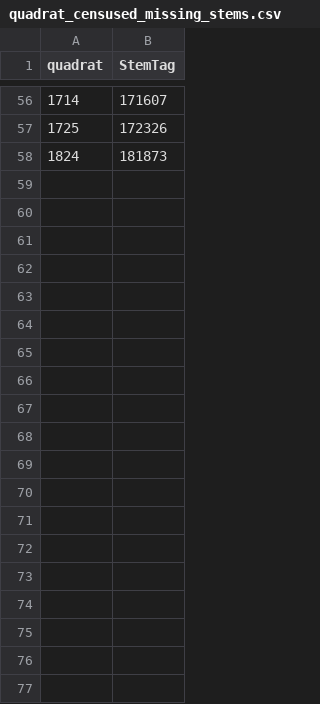
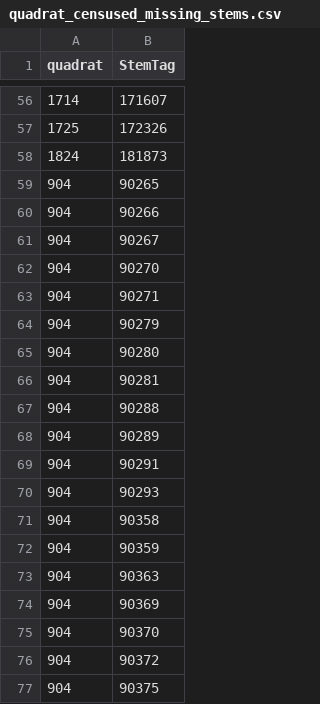
Before and after one commit to SCBI-ForestGEO/HarvardMortality, a CSV file: testthat/reports/trace_of_reports/quadrat_censused_missing_stems.csv, drawn as a sheet; only a part is shown, gaps mark what is left out; the diff covers the shown part only.

```diff
--- a/testthat/reports/trace_of_reports/quadrat_censused_missing_stems.csv
+++ b/testthat/reports/trace_of_reports/quadrat_censused_missing_stems.csv
@@ -58 +58,20 @@
 1824,181873
+904,90265
+904,90266
+904,90267
+904,90270
+904,90271
+904,90279
+904,90280
+904,90281
+904,90288
+904,90289
+904,90291
+904,90293
+904,90358
+904,90359
+904,90363
+904,90369
+904,90370
+904,90372
+904,90375
```
Also changed, not shown: 10 added rows elsewhere in this file, testthat/reports/requires_field_fix/require_field_fix_error_file.csv, testthat/reports/trace_of_reports/warnings_file.csv, 7 other files.
